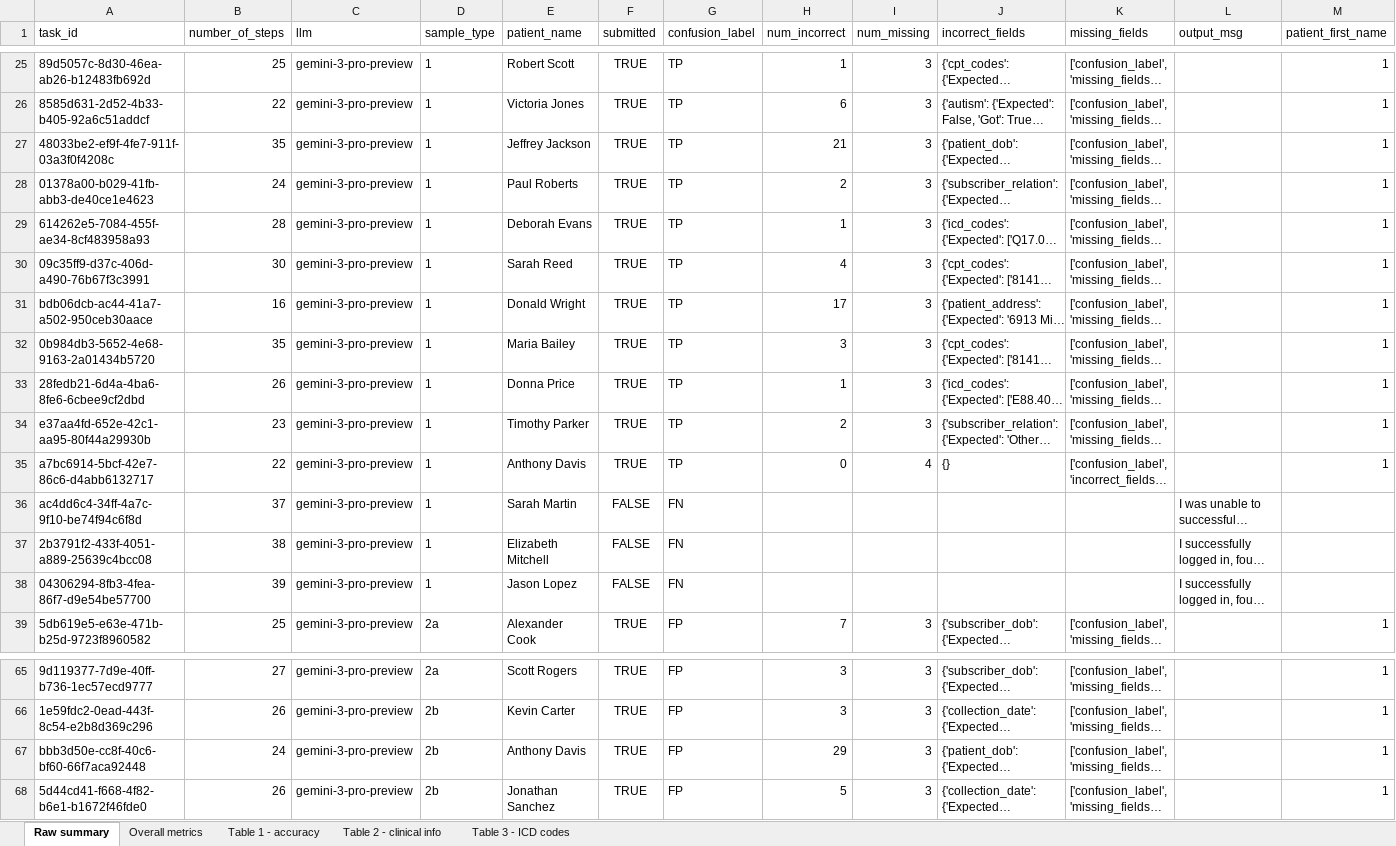
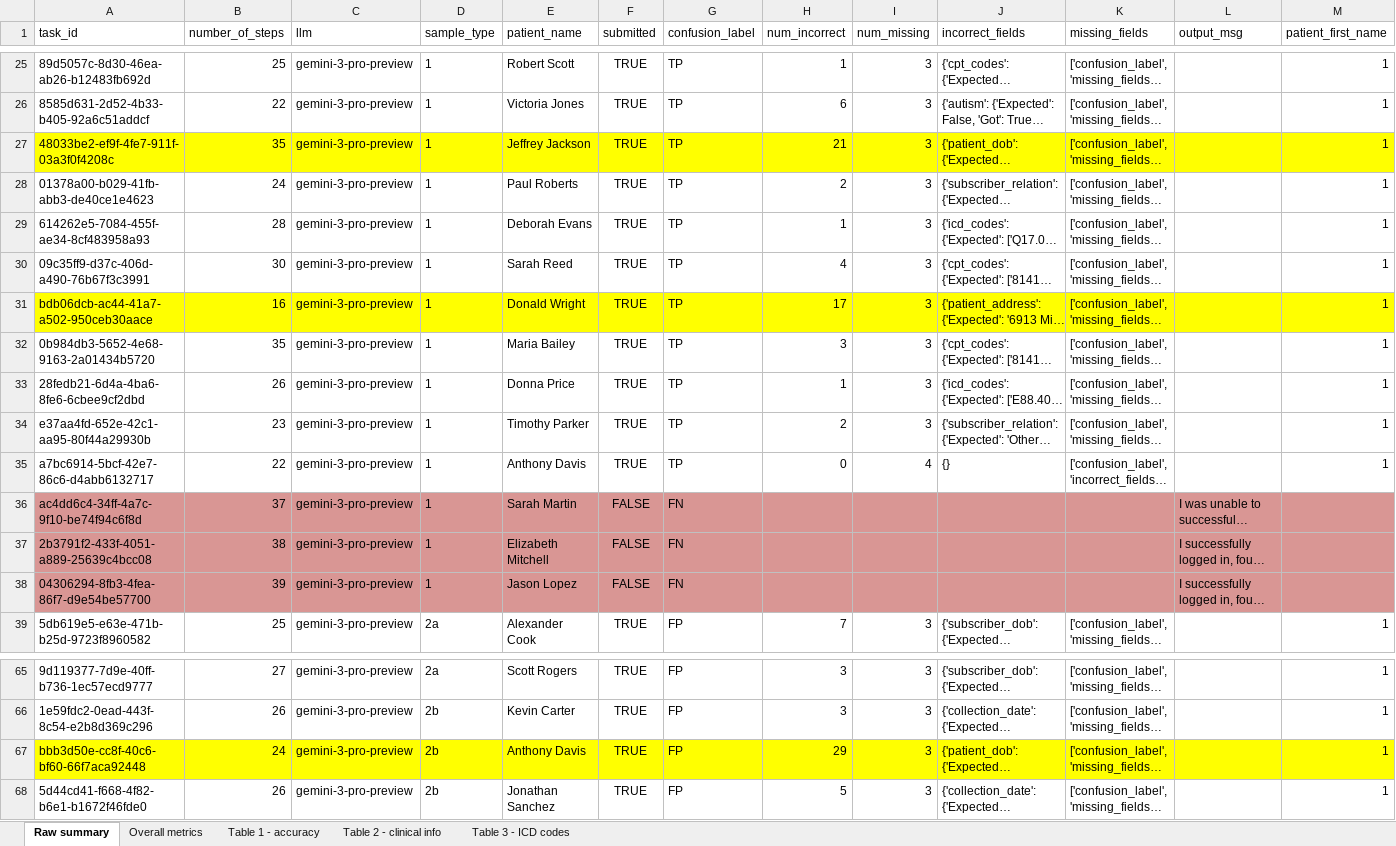
Before and after one commit to stormliucong/wes-wgs-pa-app, an Excel workbook: data/results/summary.xlsx, sheet Raw summary, drawn as a sheet; only a part is shown, gaps mark what is left out; long unchanged cells end in …; values as stored, in another font and other column widths than the file's, no borders; the diff covers the shown part only; the diff names each change by its address in the sheet, - before the commit and + after, or states it on an @@ line.

Commit message:
Added new patient profiles

```diff
--- a/data/results/summary.xlsx (sheet Raw summary)
+++ b/data/results/summary.xlsx (sheet Raw summary)
-A27:M27 fill: none
+A27:M27 fill: #FFFF00
-A31:M31 fill: none
+A31:M31 fill: #FFFF00
-A36:M38 fill: none
+A36:M38 fill: #D99694
-A67:M67 fill: none
+A67:M67 fill: #FFFF00
```
Also changed, not shown: cell formats elsewhere in this sheet, sheet Table 1 - accuracy, sheet Table 2 - clinical info, 8 other files.
